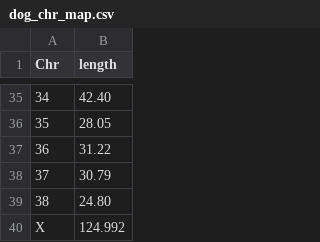
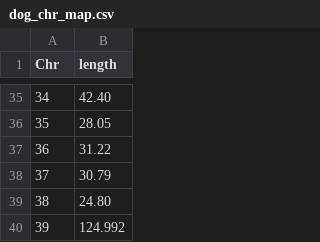
Before and after one commit to LauraU123/X_chromosome_recessive, a CSV file: chr_maps/dog_chr_map.csv, drawn as a sheet; only a part is shown, gaps mark what is left out.

```diff
--- a/chr_maps/dog_chr_map.csv
+++ b/chr_maps/dog_chr_map.csv
@@ -39,2 +39,2 @@ Chr;length
 38;24.80
-X;124.992
+39;124.992
```
Also changed, not shown: 1 other file.
